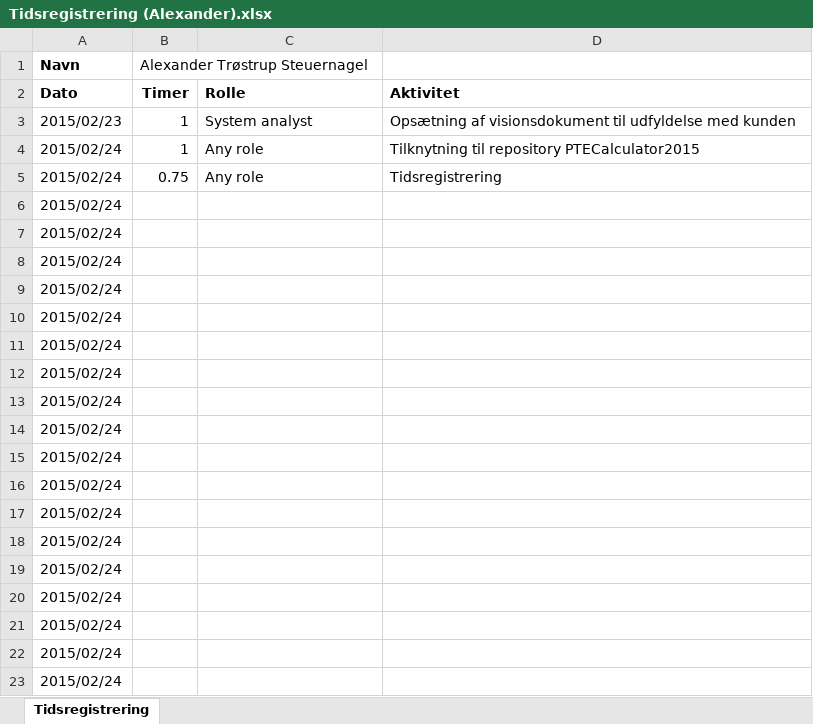
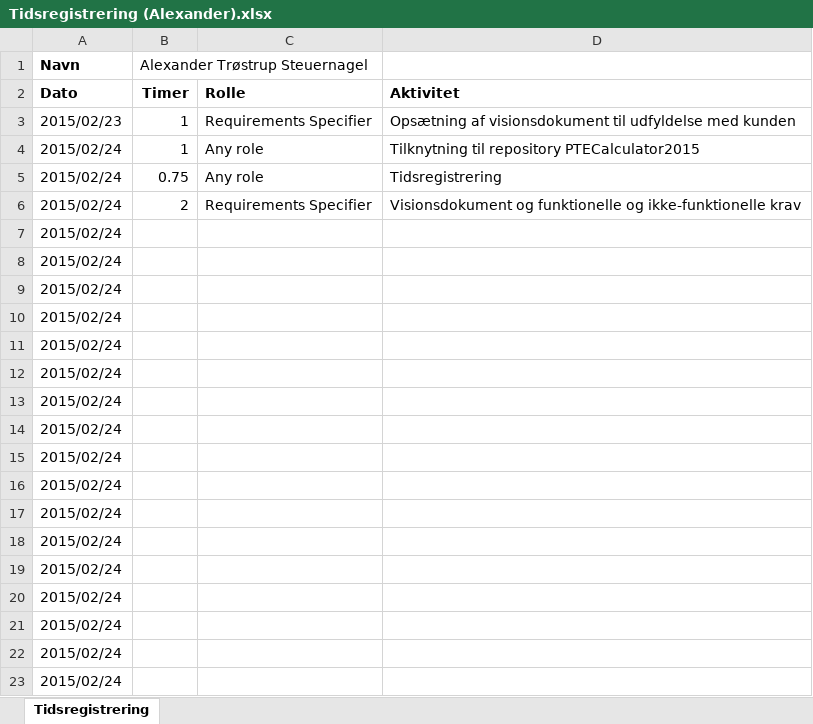
Before and after one commit to he15dmu-2s14/PTECalculator2015, an Excel workbook: 08-Project-Management/Tidsregistrering/Tidsregistrering (Alexander).xlsx, sheet Tidsregistrering, drawn as a sheet; values as stored, in another font and other column widths than the file's, no borders; removed rows and columns are numbered as before the commit, all else as after; the diff names each change by its address in the sheet, - before the commit and + after, or states it on an @@ line.

Commit message:
Tidsregistrering (Alexander
Tilføjet lidt info

```diff
--- a/08-Project-Management/Tidsregistrering/Tidsregistrering (Alexander).xlsx (sheet Tidsregistrering)
+++ b/08-Project-Management/Tidsregistrering/Tidsregistrering (Alexander).xlsx (sheet Tidsregistrering)
-C3: System analyst
+C3: Requirements Specifier
-row 6: 2015/02/24
+row 6: 2015/02/24 | 2 | Requirements Specifier | Visionsdokument og funktionelle og ikke-funktionelle krav
```
